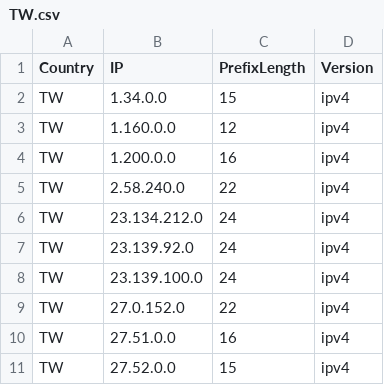
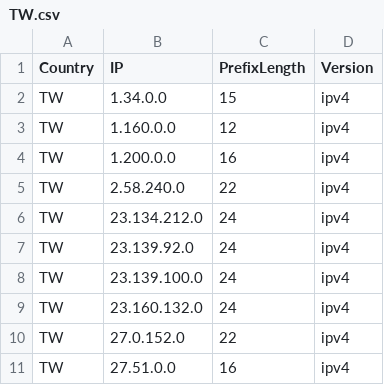
Before and after one commit to Palasito/Official-IANA-IP-blocks, a CSV file: CSV/IPV4/TW.csv, drawn as a sheet; only a part is shown; the shorter side is filled out with more unchanged rows.

Commit message:
updating sources and list

```diff
--- a/CSV/IPV4/TW.csv
+++ b/CSV/IPV4/TW.csv
@@ -8,2 +8,3 @@ TW,23.139.92.0,24,ipv4
 TW,23.139.100.0,24,ipv4
+TW,23.160.132.0,24,ipv4
 TW,27.0.152.0,22,ipv4
```
Also changed, not shown: CSV/IPV6/TW.csv, CSV/IPV6/US.csv, 23 other files.
